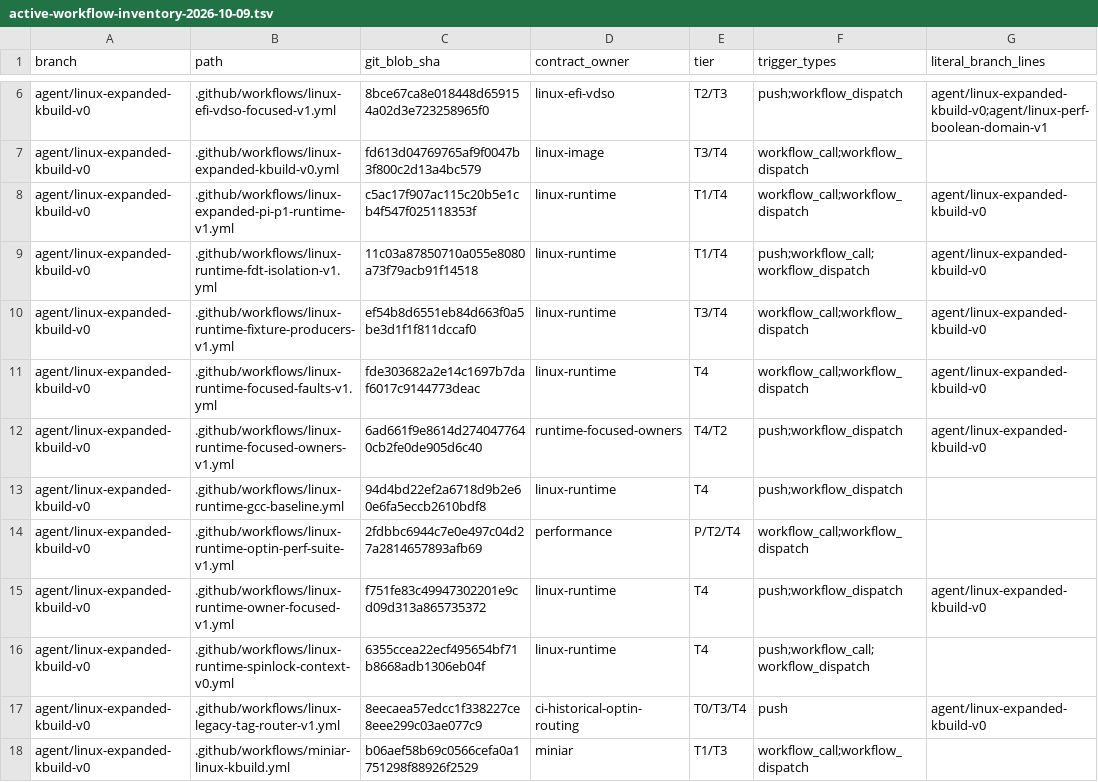
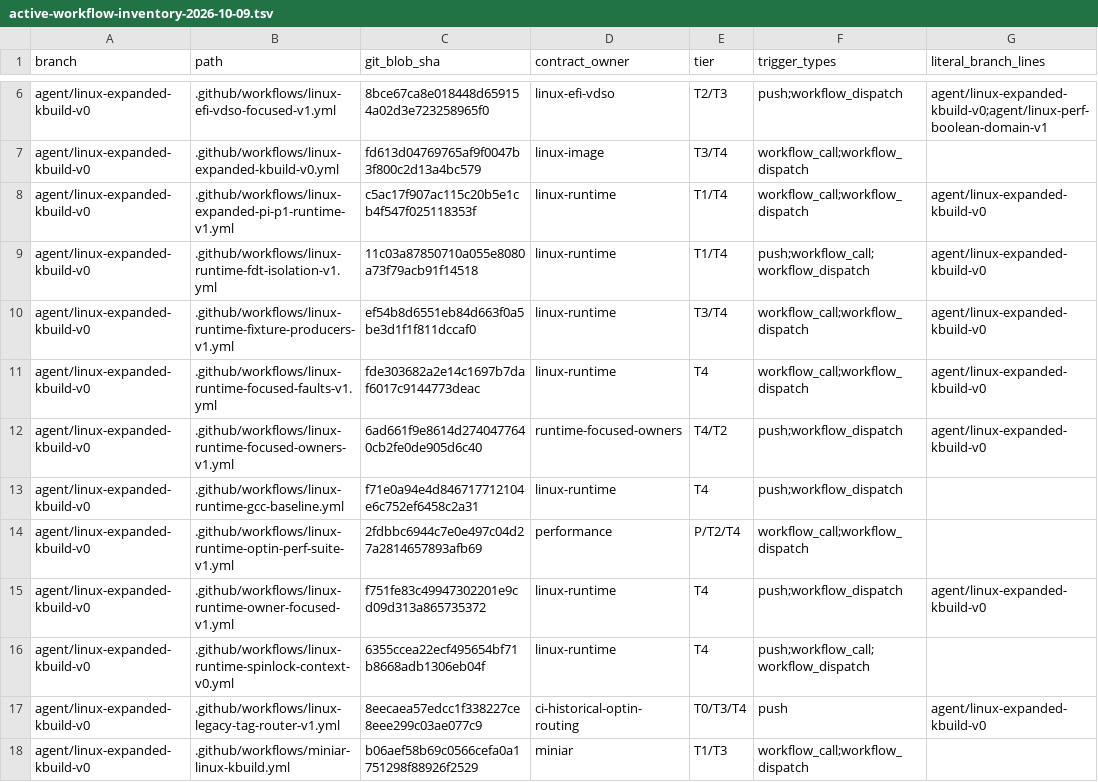
Before and after one commit to yituanxing/minic-toolchain, a TSV file: docs/ci/active-workflow-inventory-2026-10-09.tsv, drawn as a sheet; only a part is shown, gaps mark what is left out; the diff names each change by its address in the sheet, - before the commit and + after, or states it on an @@ line.

Commit message:
fix(minipp): preserve RISC-V -mcmodel=medany macro context and expand seven-way native PP probe
Real seven-GitHub-runner pilot #38546250768 passed 13/14
MiniPP.i -> MiniC -> MiniAS RISC-V C objects. The sole failure,
arch/riscv/mm/init.o, occurred in GNU reference preprocessing:
Kbuild requires __riscv_cmodel_medany (explicit per-file
-mcmodel=medany); the shared GNU macro-context filter discarded
that flag, incorrectly selecting medlow. Preserve -mcmodel plus
-fno-pic/PIC in all legacy native PP wrappers and full production
driver; fail fast if required medany define is absent.
Expand the same seven EXISTING runners to eight actual C owners
per shard (56 total). GNU PP is parity oracle only, every native
object consumes MiniPP.i and is attested without changing cached
2064 owners. Update CI M0 manifest without new workflows/jobs.

[linux-minipp-seven-integration]

```diff
--- a/docs/ci/active-workflow-inventory-2026-10-09.tsv
+++ b/docs/ci/active-workflow-inventory-2026-10-09.tsv
-C13 (git_blob_sha): 94d4bd22ef2a6718d9b2e60e6fa5eccb2610bdf8
+C13 (git_blob_sha): f71e0a94e4d846717712104e6c752ef6458c2a31
```
Also changed, not shown: 5 other files.
